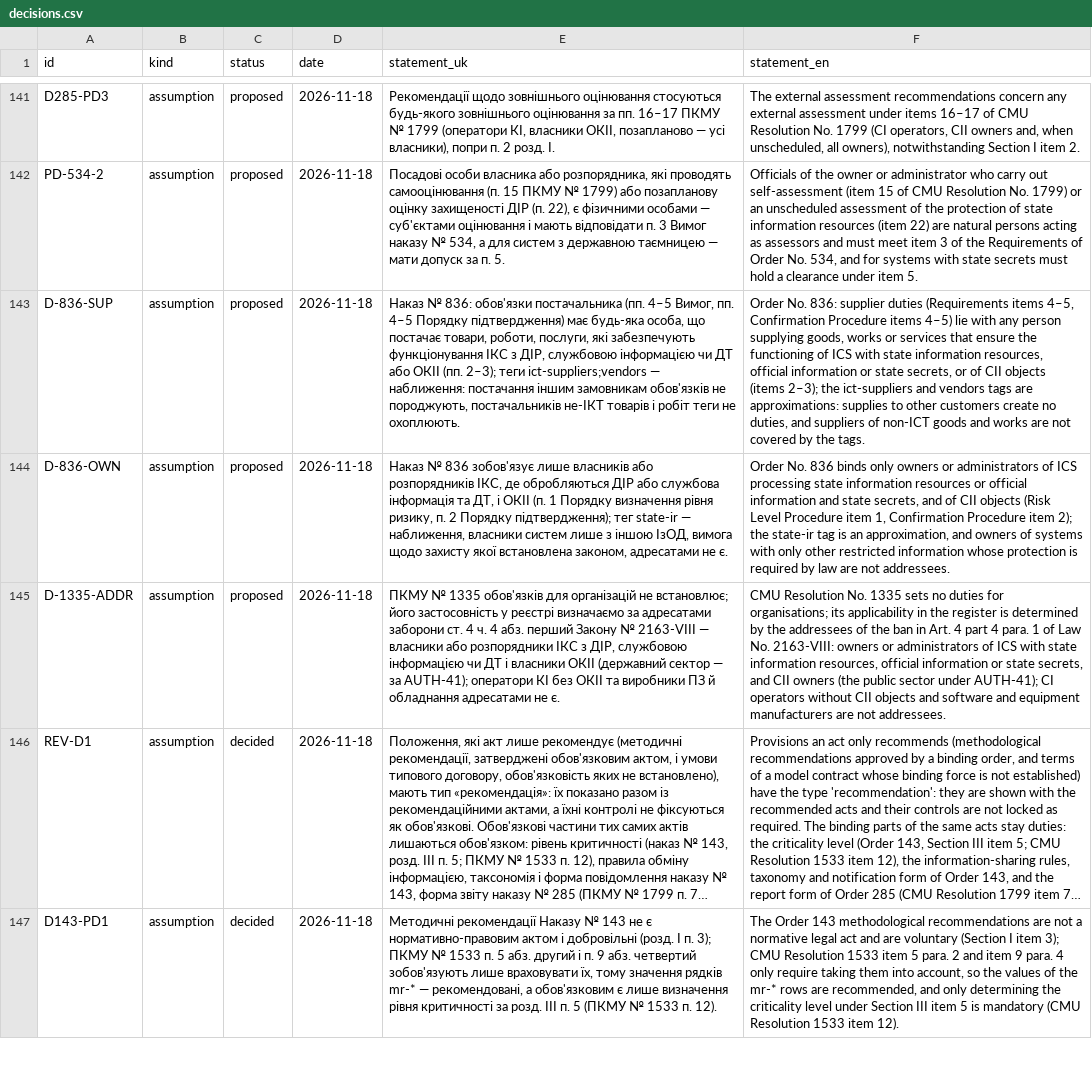
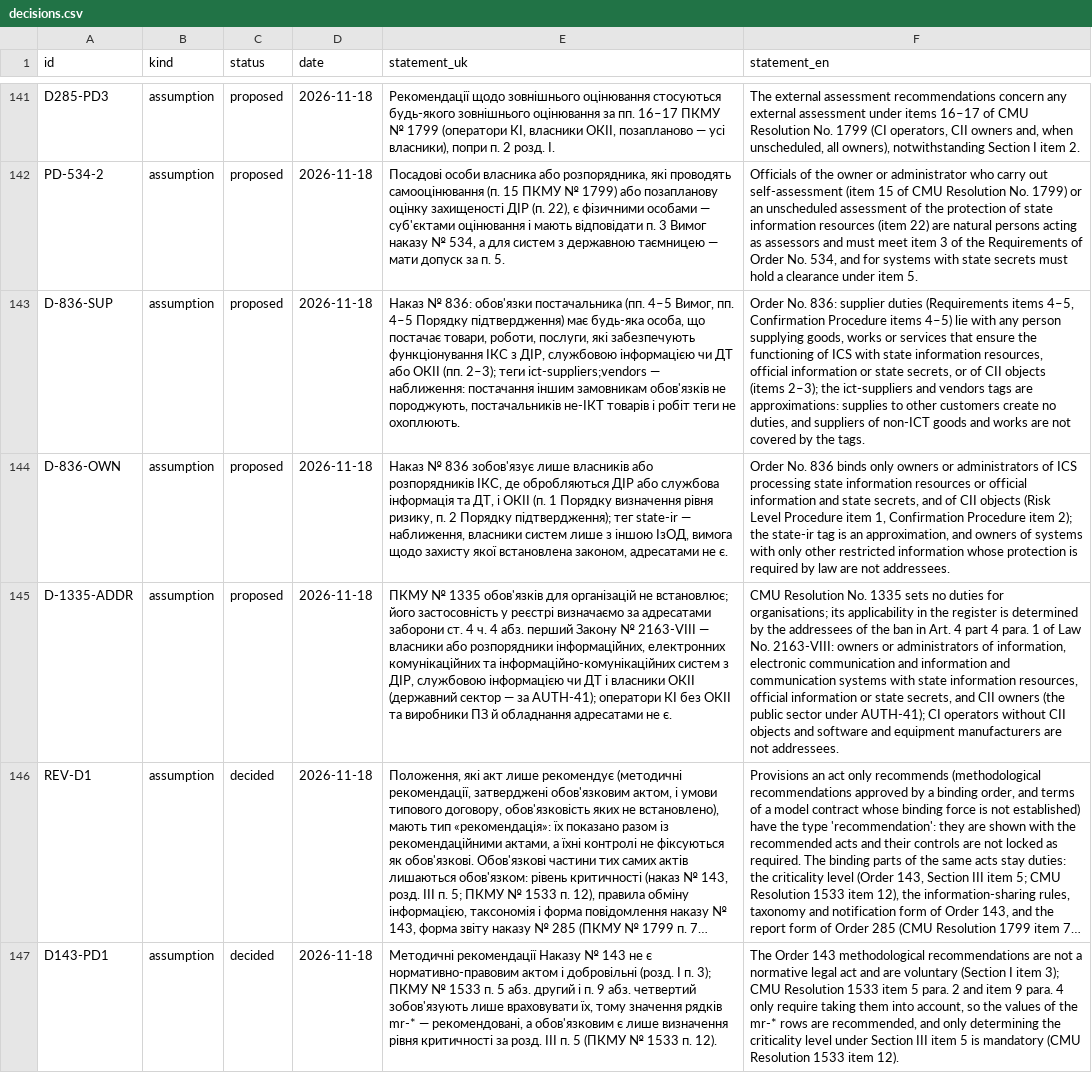
Before and after one commit to Ivan-Gokin/grc-foundation-ua, a CSV file: data/decisions.csv, drawn as a sheet; only a part is shown, gaps mark what is left out; long unchanged cells end in …; the diff names each change by its address in the sheet, - before the commit and + after, or states it on an @@ line.

```diff
--- a/data/decisions.csv
+++ b/data/decisions.csv
-E145 (statement_uk): …або розпорядники ІКС з ДІР,…
+E145 (statement_uk): …або розпорядники інформаційних, електронних комунікаційних та інформаційно-комунікаційних систем з ДІР,…
-F145 (statement_en): …administrators of ICS with state…
+F145 (statement_en): …administrators of information, electronic communication and information and communication systems with state…
```
Also changed, not shown: data/sources.csv, 1 other file.
